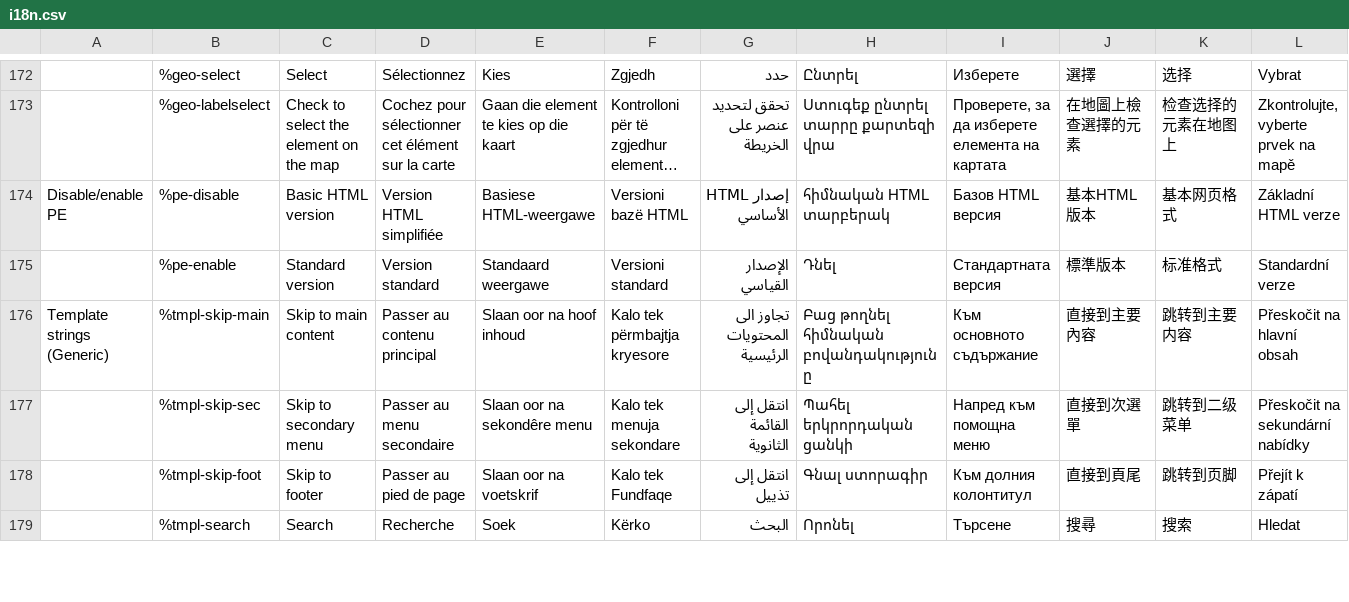
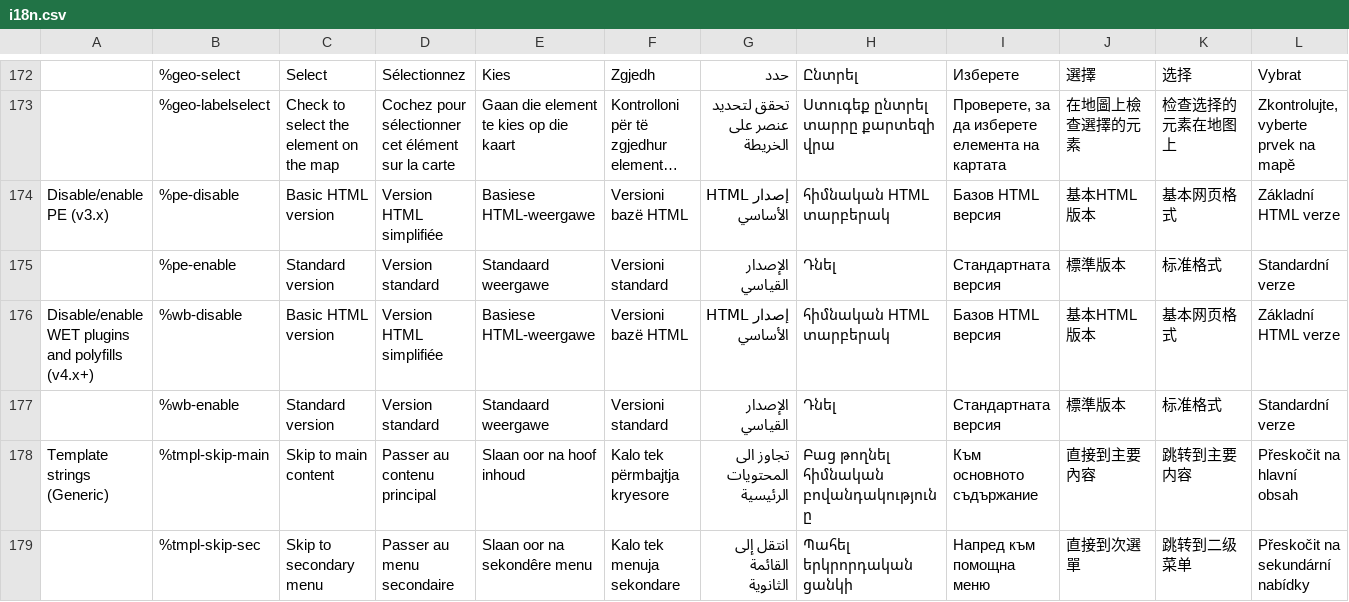
Before and after one commit to zhishare751283865MelindaSmith/wet-boew, a CSV file: src/i18n/i18n.csv, drawn as a sheet; only a part is shown, gaps mark what is left out; the shorter side is filled out with more unchanged rows; long unchanged cells end in …; rows hold the shown columns only; the diff names each change by its address in the sheet, - before the commit and + after, or states it on an @@ line.

Commit message:
Added helper functions making strings safe for jQuery selectors and enabling/disabling WET plugins and polyfills

```diff
--- a/src/i18n/i18n.csv
+++ b/src/i18n/i18n.csv
-A174: Disable/enable PE
+A174: Disable/enable PE (v3.x)
+row 176: Disable/enable WET plugins and polyfills (v4.x+) | %wb-disable | Basic HTML version | Version HTML simplifiée | Basiese HTML-weergawe | Versioni bazë HTML | إصدار HTML الأساسي | հիմնական HTML տարբերակ | Базов HTML версия | 基本HTML版本 | 基本网页格式 | Základní HTML verze
+row 177:  | %wb-enable | Standard version | Version standard | Standaard weergawe | Versioni standard | الإصدار القياسي | Դնել | Стандартната версия | 標準版本 | 标准格式 | Standardní verze
```
Also changed, not shown: 4 other files.
